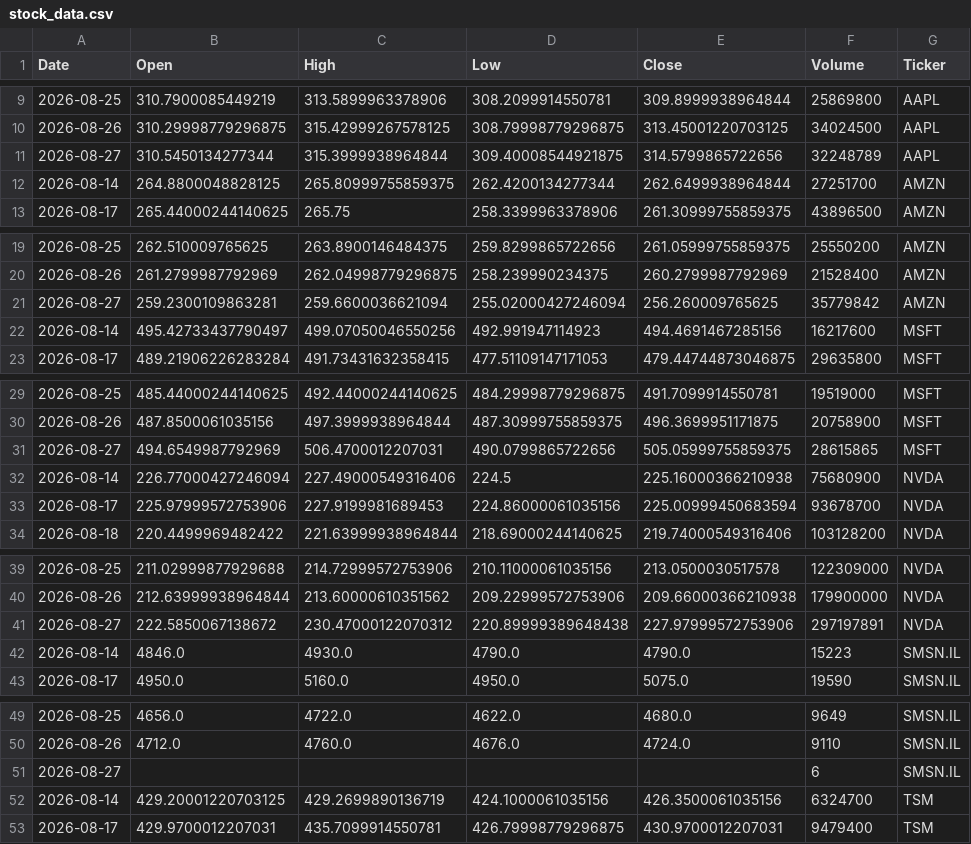
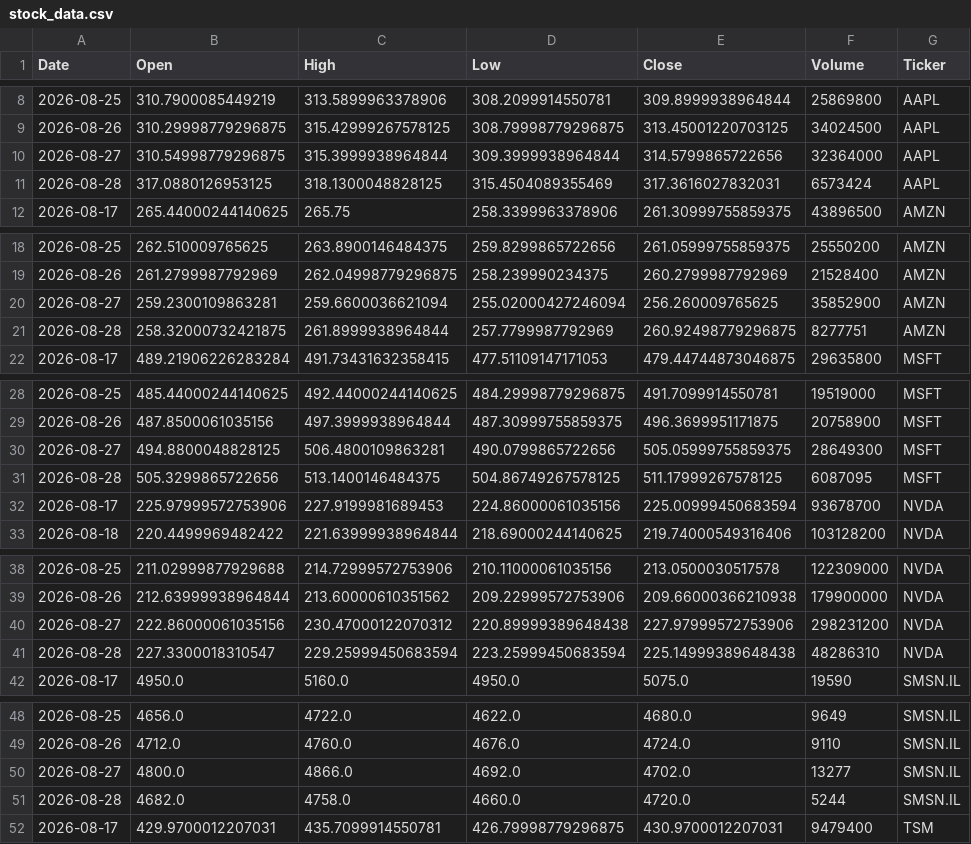
Before and after one commit to Jaedin-Rogers/Automated_Stock_Data_Pipeline, a CSV file: stock_data.csv, drawn as a sheet; only a part is shown, gaps mark what is left out; the diff covers the shown part only.

```diff
--- a/stock_data.csv
+++ b/stock_data.csv
@@ -10,4 +9,4 @@ Date,Open,High,Low,Close,Volume,Ticker
 2026-08-26,310.29998779296875,315.42999267578125,308.79998779296875,313.45001220703125,34024500,AAPL
-2026-08-27,310.5450134277344,315.3999938964844,309.40008544921875,314.5799865722656,32248789,AAPL
-2026-08-14,264.8800048828125,265.80999755859375,262.4200134277344,262.6499938964844,27251700,AMZN
+2026-08-27,310.54998779296875,315.3999938964844,309.3999938964844,314.5799865722656,32364000,AAPL
+2026-08-28,317.0880126953125,318.1300048828125,315.4504089355469,317.3616027832031,6573424,AAPL
 2026-08-17,265.44000244140625,265.75,258.3399963378906,261.30999755859375,43896500,AMZN
@@ -20,4 +19,4 @@ Date,Open,High,Low,Close,Volume,Ticker
 2026-08-26,261.2799987792969,262.04998779296875,258.239990234375,260.2799987792969,21528400,AMZN
-2026-08-27,259.2300109863281,259.6600036621094,255.02000427246094,256.260009765625,35779842,AMZN
-2026-08-14,495.42733437790497,499.07050046550256,492.991947114923,494.4691467285156,16217600,MSFT
+2026-08-27,259.2300109863281,259.6600036621094,255.02000427246094,256.260009765625,35852900,AMZN
+2026-08-28,258.32000732421875,261.8999938964844,257.7799987792969,260.92498779296875,8277751,AMZN
 2026-08-17,489.21906226283284,491.73431632358415,477.51109147171053,479.44744873046875,29635800,MSFT
@@ -30,4 +29,4 @@ Date,Open,High,Low,Close,Volume,Ticker
 2026-08-26,487.8500061035156,497.3999938964844,487.30999755859375,496.3699951171875,20758900,MSFT
-2026-08-27,494.6549987792969,506.4700012207031,490.0799865722656,505.05999755859375,28615865,MSFT
-2026-08-14,226.77000427246094,227.49000549316406,224.5,225.16000366210938,75680900,NVDA
+2026-08-27,494.8800048828125,506.4800109863281,490.0799865722656,505.05999755859375,28649300,MSFT
+2026-08-28,505.3299865722656,513.1400146484375,504.86749267578125,511.17999267578125,6087095,MSFT
 2026-08-17,225.97999572753906,227.9199981689453,224.86000061035156,225.00999450683594,93678700,NVDA
@@ -40,4 +39,4 @@ Date,Open,High,Low,Close,Volume,Ticker
 2026-08-26,212.63999938964844,213.60000610351562,209.22999572753906,209.66000366210938,179900000,NVDA
-2026-08-27,222.5850067138672,230.47000122070312,220.89999389648438,227.97999572753906,297197891,NVDA
-2026-08-14,4846.0,4930.0,4790.0,4790.0,15223,SMSN.IL
+2026-08-27,222.86000061035156,230.47000122070312,220.89999389648438,227.97999572753906,298231200,NVDA
+2026-08-28,227.3300018310547,229.25999450683594,223.25999450683594,225.14999389648438,48286310,NVDA
 2026-08-17,4950.0,5160.0,4950.0,5075.0,19590,SMSN.IL
@@ -50,4 +49,4 @@ Date,Open,High,Low,Close,Volume,Ticker
 2026-08-26,4712.0,4760.0,4676.0,4724.0,9110,SMSN.IL
-2026-08-27,,,,,6,SMSN.IL
-2026-08-14,429.20001220703125,429.2699890136719,424.1000061035156,426.3500061035156,6324700,TSM
+2026-08-27,4800.0,4866.0,4692.0,4702.0,13277,SMSN.IL
+2026-08-28,4682.0,4758.0,4660.0,4720.0,5244,SMSN.IL
 2026-08-17,429.9700012207031,435.7099914550781,426.79998779296875,430.9700012207031,9479400,TSM
```
Also changed, not shown: 1 added row, 1 removed row and 3 edited cells elsewhere in this file.
